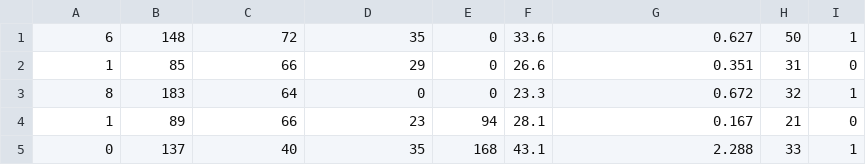
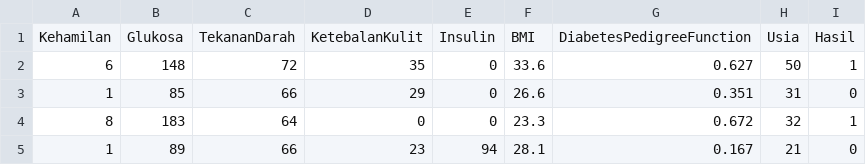
Before and after one commit to maharaninastiti/pemilihandanpembersihandata, a CSV file: pima-indians-diabetes.csv, drawn as a sheet; only a part is shown; the shorter side is filled out with more unchanged rows; the diff names each change by its address in the sheet, - before the commit and + after, or states it on an @@ line.

Commit message:
Update pima-indians-diabetes.csv

```diff
--- a/pima-indians-diabetes.csv
+++ b/pima-indians-diabetes.csv
+row 1: Kehamilan | Glukosa | TekananDarah | KetebalanKulit | Insulin | BMI | DiabetesPedigreeFunction | Usia | Hasil
```
